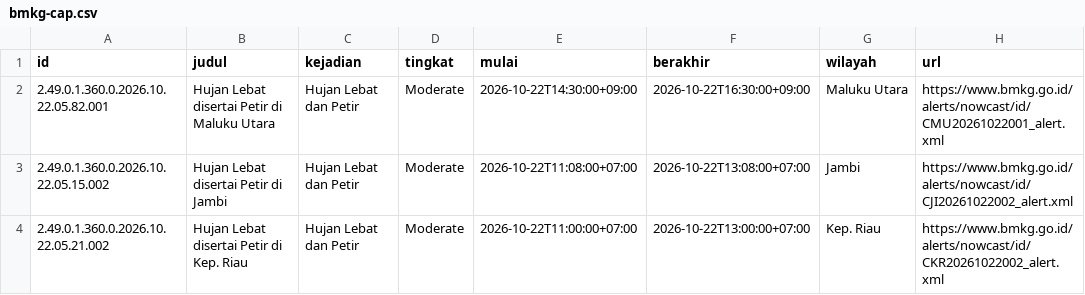
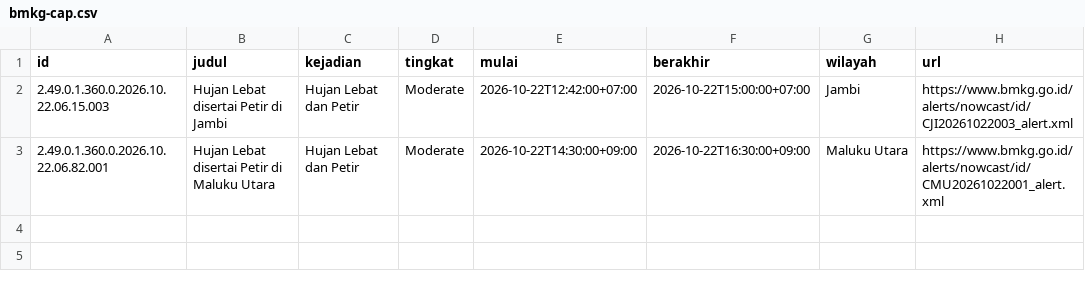
Before and after one commit to pantau-bencana/karhutla-dashboard, a CSV file: data/live/bmkg-cap.csv, drawn as a sheet.

```diff
--- a/data/live/bmkg-cap.csv
+++ b/data/live/bmkg-cap.csv
@@ -1,4 +1,3 @@
 id,judul,kejadian,tingkat,mulai,berakhir,wilayah,url
-2.49.0.1.360.0.2026.10.22.05.82.001,Hujan Lebat disertai Petir di Maluku Utara,Hujan Lebat dan Petir,Moderate,2026-10-22T14:30:00+09:00,2026-10-22T16:30:00+09:00,Maluku Utara,https://www.bmkg.go.id/alerts/nowcast/id/CMU20261022001_alert.xml
-2.49.0.1.360.0.2026.10.22.05.15.002,Hujan Lebat disertai Petir di Jambi,Hujan Lebat dan Petir,Moderate,2026-10-22T11:08:00+07:00,2026-10-22T13:08:00+07:00,Jambi,https://www.bmkg.go.id/alerts/nowcast/id/CJI20261022002_alert.xml
-2.49.0.1.360.0.2026.10.22.05.21.002,Hujan Lebat disertai Petir di Kep. Riau,Hujan Lebat dan Petir,Moderate,2026-10-22T11:00:00+07:00,2026-10-22T13:00:00+07:00,Kep. Riau,https://www.bmkg.go.id/alerts/nowcast/id/CKR20261022002_alert.xml
+2.49.0.1.360.0.2026.10.22.06.15.003,Hujan Lebat disertai Petir di Jambi,Hujan Lebat dan Petir,Moderate,2026-10-22T12:42:00+07:00,2026-10-22T15:00:00+07:00,Jambi,https://www.bmkg.go.id/alerts/nowcast/id/CJI20261022003_alert.xml
+2.49.0.1.360.0.2026.10.22.06.82.001,Hujan Lebat disertai Petir di Maluku Utara,Hujan Lebat dan Petir,Moderate,2026-10-22T14:30:00+09:00,2026-10-22T16:30:00+09:00,Maluku Utara,https://www.bmkg.go.id/alerts/nowcast/id/CMU20261022001_alert.xml
```
Also changed, not shown: data/live/bmkg-cap-kab.csv, data/live/bmkg-cap-prov.csv, 11 other files.
